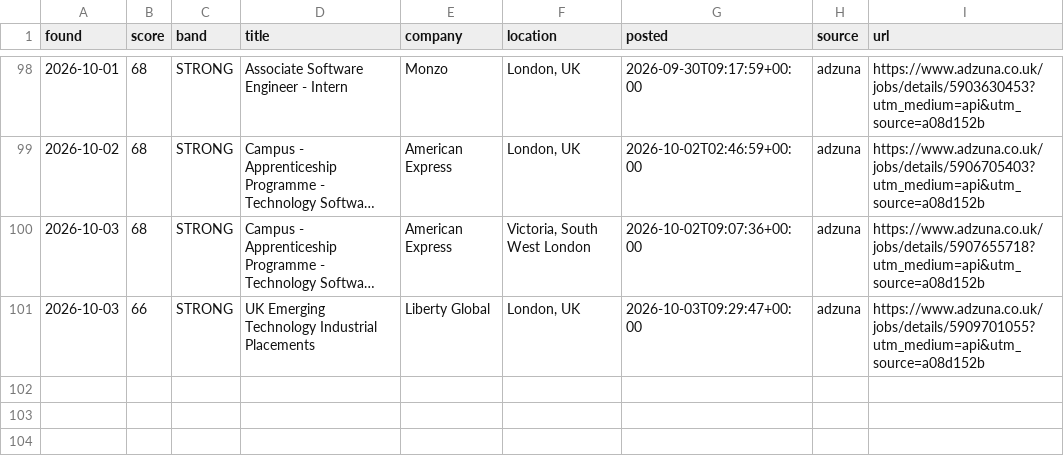
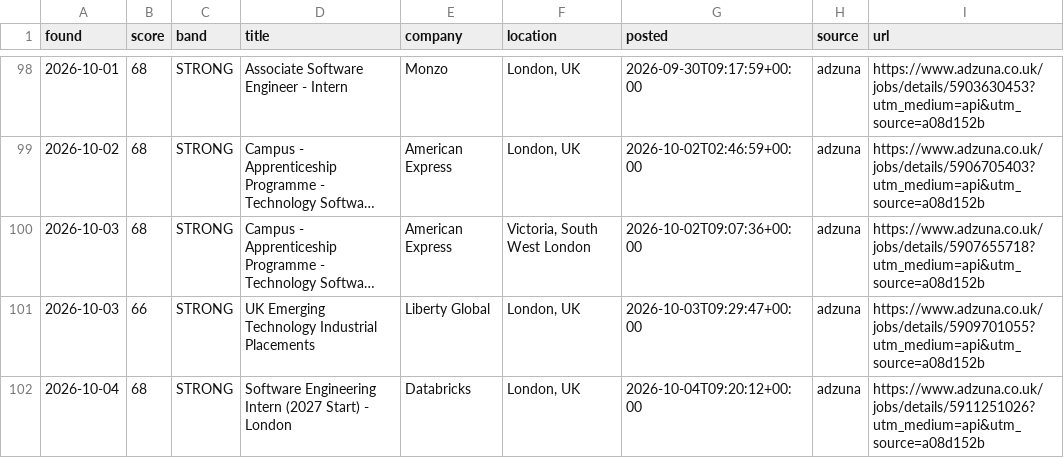
Before and after one commit to MrSpoonPog/Jobs-Search-Assistant, a CSV file: job_log.csv, drawn as a sheet; only a part is shown, gaps mark what is left out; long unchanged cells end in …; the diff names each change by its address in the sheet, - before the commit and + after, or states it on an @@ line.

```diff
--- a/job_log.csv
+++ b/job_log.csv
+row 102: 2026-10-04 | 68 | STRONG | Software Engineering Intern (2027 Start) - London | Databricks | London, UK | 2026-10-04T09:20:12+00:00 | adzuna | https://www.adzuna.co.uk/jobs/details/5911251026?utm_medium=api&utm_source=a08d152b
```
Also changed, not shown: 1 other file.
